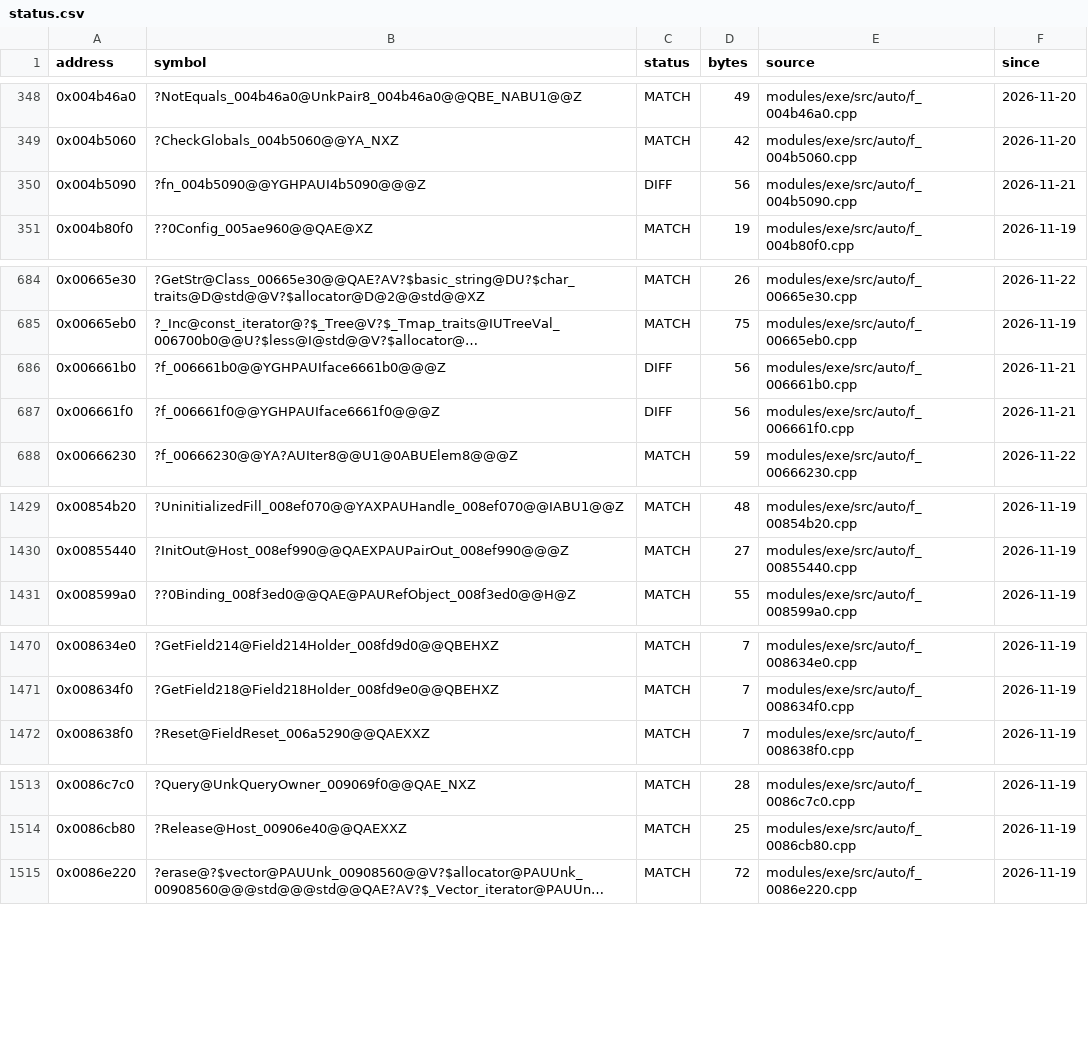
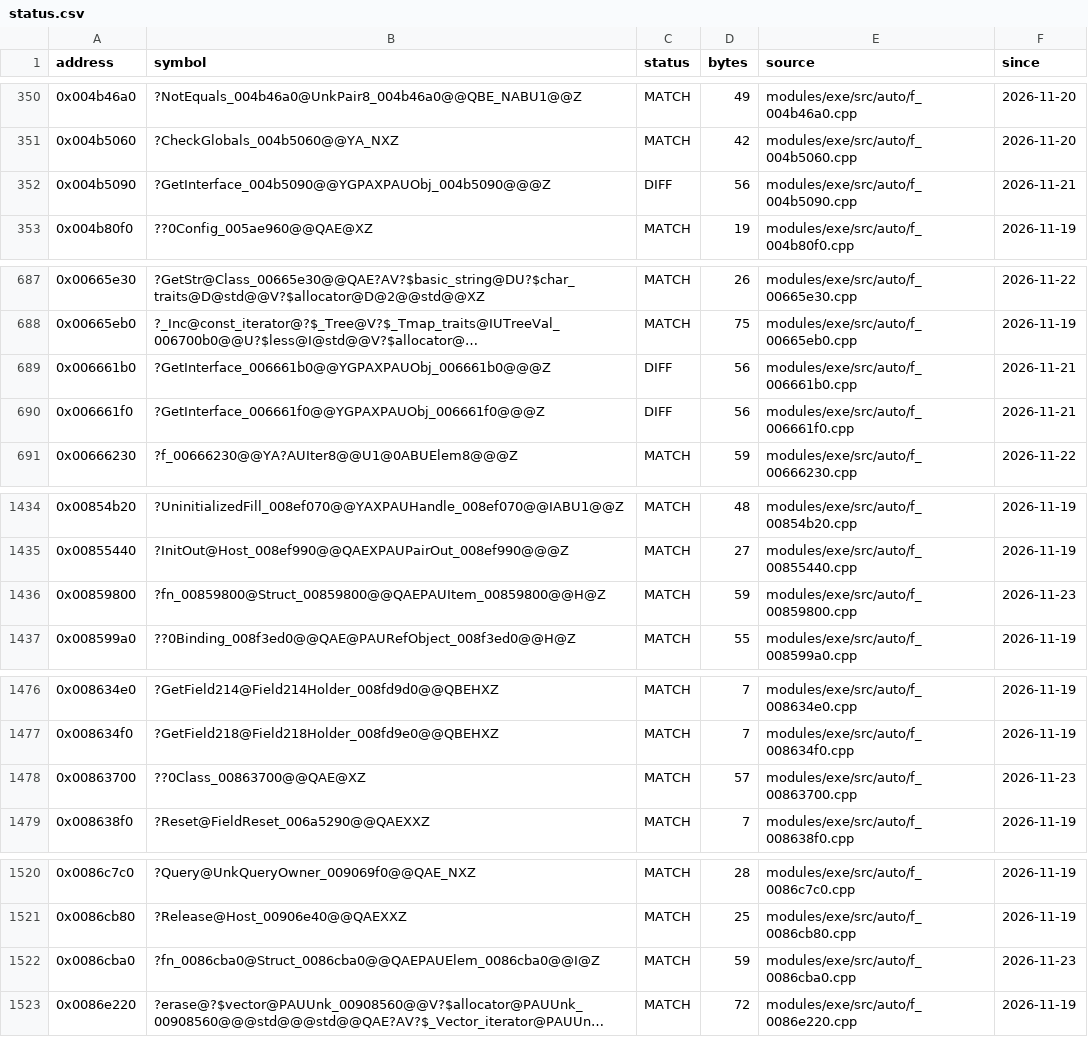
Before and after one commit to JahsiasWhite/civ5-decomp, a CSV file: modules/exe/progress/status.csv, drawn as a sheet; only a part is shown, gaps mark what is left out; long unchanged cells end in …; addresses are those after the commit; the diff covers the shown part only; the diff names each change by its address in the sheet, - before the commit and + after, or states it on an @@ line.

```diff
--- a/modules/exe/progress/status.csv
+++ b/modules/exe/progress/status.csv
-B352 (symbol): ?fn_004b5090@@YGHPAUI4b5090@@@Z
+B352 (symbol): ?GetInterface_004b5090@@YGPAXPAUObj_004b5090@@@Z
-B689 (symbol): ?f_006661b0@@YGHPAUIface6661b0@@@Z
+B689 (symbol): ?GetInterface_006661b0@@YGPAXPAUObj_006661b0@@@Z
-B690 (symbol): ?f_006661f0@@YGHPAUIface6661f0@@@Z
+B690 (symbol): ?GetInterface_006661f0@@YGPAXPAUObj_006661f0@@@Z
+row 1436: 0x00859800 | ?fn_00859800@Struct_00859800@@QAEPAUItem_00859800@@H@Z | MATCH | 59 | modules/exe/src/auto/f_00859800.cpp | 2026-11-23
+row 1478: 0x00863700 | ??0Class_00863700@@QAE@XZ | MATCH | 57 | modules/exe/src/auto/f_00863700.cpp | 2026-11-23
+row 1522: 0x0086cba0 | ?fn_0086cba0@Struct_0086cba0@@QAEPAUElem_0086cba0@@I@Z | MATCH | 59 | modules/exe/src/auto/f_0086cba0.cpp | 2026-11-23
```
Also changed, not shown: 5 added rows and 2 edited cells elsewhere in this file, 26 other files.
